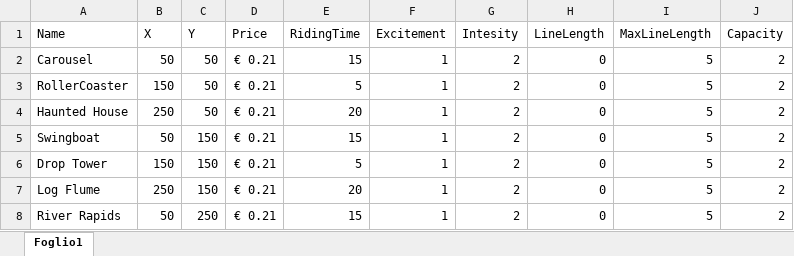
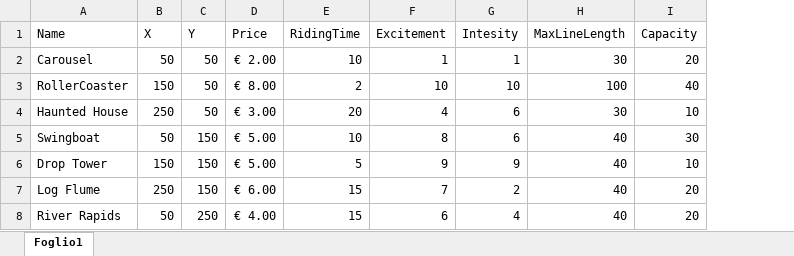
Before and after one commit to aliswh/lunaparksim, an Excel workbook: data/rides.xlsx, sheet Foglio1, drawn as a sheet; only a part is shown; values as stored, in another font and other column widths than the file's, no borders; charts and pictures not drawn; removed rows and columns are numbered as before the commit, all else as after; the diff covers the shown part only; the diff names each change by its address in the sheet, - before the commit and + after, or states it on an @@ line.

```diff
--- a/data/rides.xlsx (sheet Foglio1)
+++ b/data/rides.xlsx (sheet Foglio1)
-column H (LineLength), rows 2-8: all 0
-D2 (Price): € 0.21
+D2 (Price): € 2.00
-E2 (RidingTime): 15
+E2 (RidingTime): 10
-G2 (Intesity): 2
+G2 (Intesity): 1
-H2 (MaxLineLength): 5
+H2 (MaxLineLength): 30
-I2 (Capacity): 2
+I2 (Capacity): 20
-D3 (Price): € 0.21
+D3 (Price): € 8.00
-E3 (RidingTime): 5
+E3 (RidingTime): 2
-F3 (Excitement): 1
+F3 (Excitement): 10
-G3 (Intesity): 2
+G3 (Intesity): 10
-H3 (MaxLineLength): 5
+H3 (MaxLineLength): 100
-I3 (Capacity): 2
+I3 (Capacity): 40
-D4 (Price): € 0.21
+D4 (Price): € 3.00
-F4 (Excitement): 1
+F4 (Excitement): 4
-G4:G5 (Intesity): 2
+G4:G5 (Intesity): 6
-H4 (MaxLineLength): 5
+H4 (MaxLineLength): 30
-I4 (Capacity): 2
+I4 (Capacity): 10
-D5:D6 (Price): € 0.21
+D5:D6 (Price): € 5.00
-E5 (RidingTime): 15
+E5 (RidingTime): 10
-F5 (Excitement): 1
+F5 (Excitement): 8
-H5:H8 (MaxLineLength): 5
+H5:H8 (MaxLineLength): 40
-I5 (Capacity): 2
+I5 (Capacity): 30
-F6 (Excitement): 1
+F6 (Excitement): 9
-G6 (Intesity): 2
+G6 (Intesity): 9
-I6 (Capacity): 2
+I6 (Capacity): 10
-D7 (Price): € 0.21
+D7 (Price): € 6.00
-E7 (RidingTime): 20
+E7 (RidingTime): 15
-F7 (Excitement): 1
+F7 (Excitement): 7
-I7:I8 (Capacity): 2
+I7:I8 (Capacity): 20
-D8 (Price): € 0.21
+D8 (Price): € 4.00
-F8 (Excitement): 1
+F8 (Excitement): 6
-G8 (Intesity): 2
+G8 (Intesity): 4
```
Also changed, not shown: 10 edited cells elsewhere in this sheet, 5 other files.
